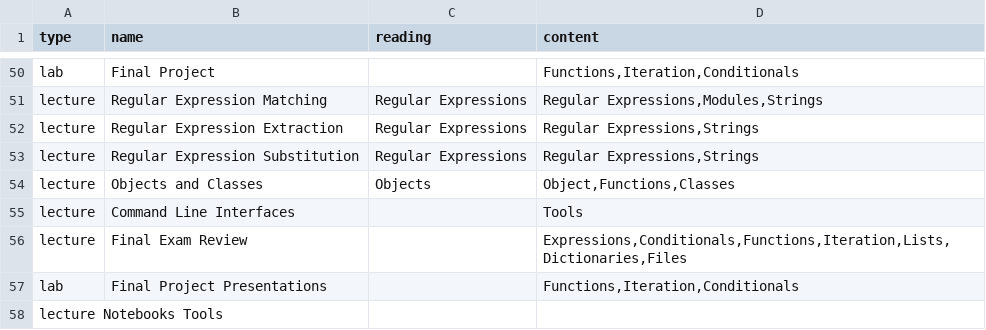
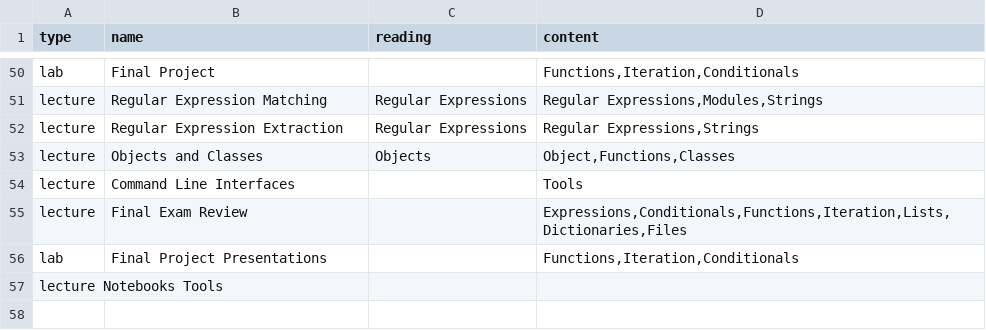
Before and after one commit to jncraton/computational-thinking-cpsc2020, a TSV file: topics.tsv, drawn as a sheet; only a part is shown, gaps mark what is left out.

Commit message:
Combine regex lectures

```diff
--- a/topics.tsv
+++ b/topics.tsv
@@ -52,3 +52,2 @@ lecture	Regular Expression Matching	Regular Expressions	Regular Expressions,Modu
 lecture	Regular Expression Extraction	Regular Expressions	Regular Expressions,Strings
-lecture	Regular Expression Substitution	Regular Expressions	Regular Expressions,Strings
 lecture	Objects and Classes	Objects	Object,Functions,Classes
```
Also changed, not shown: 2 other files.
